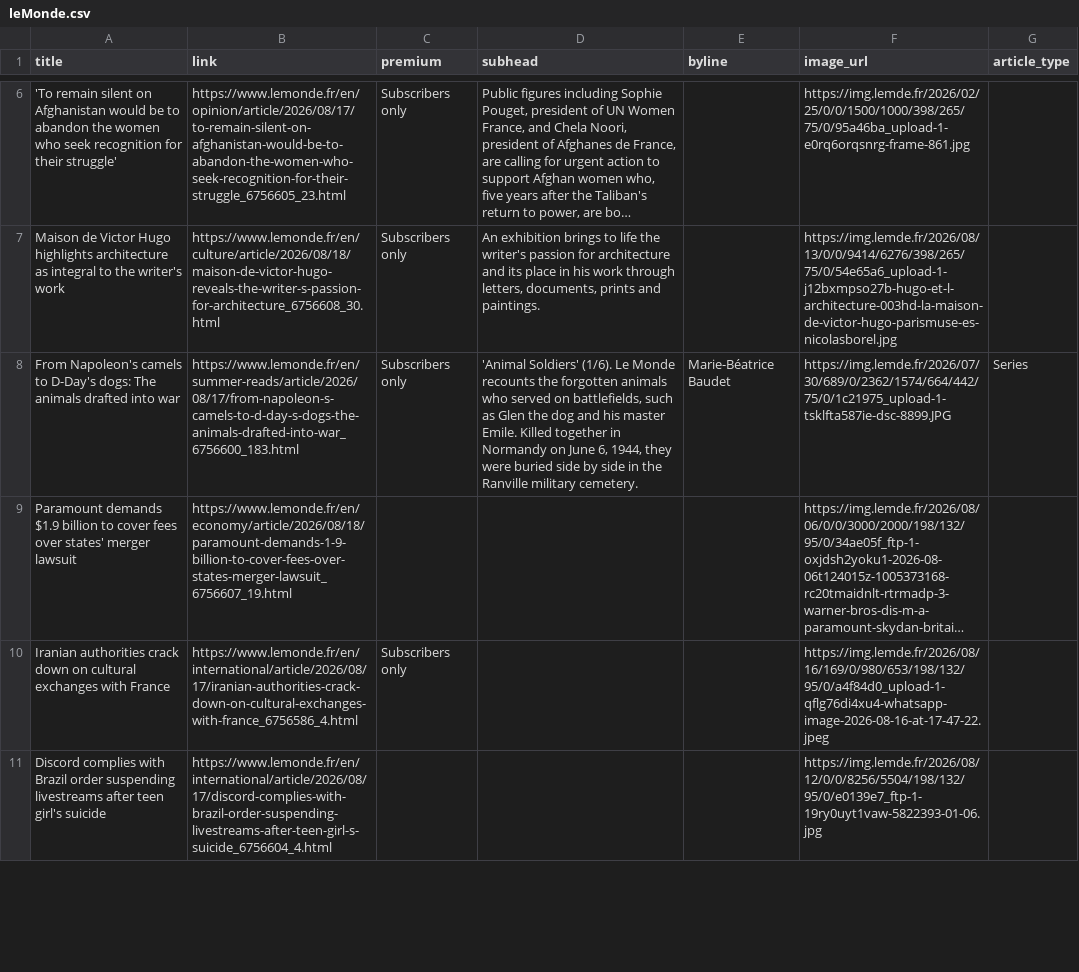
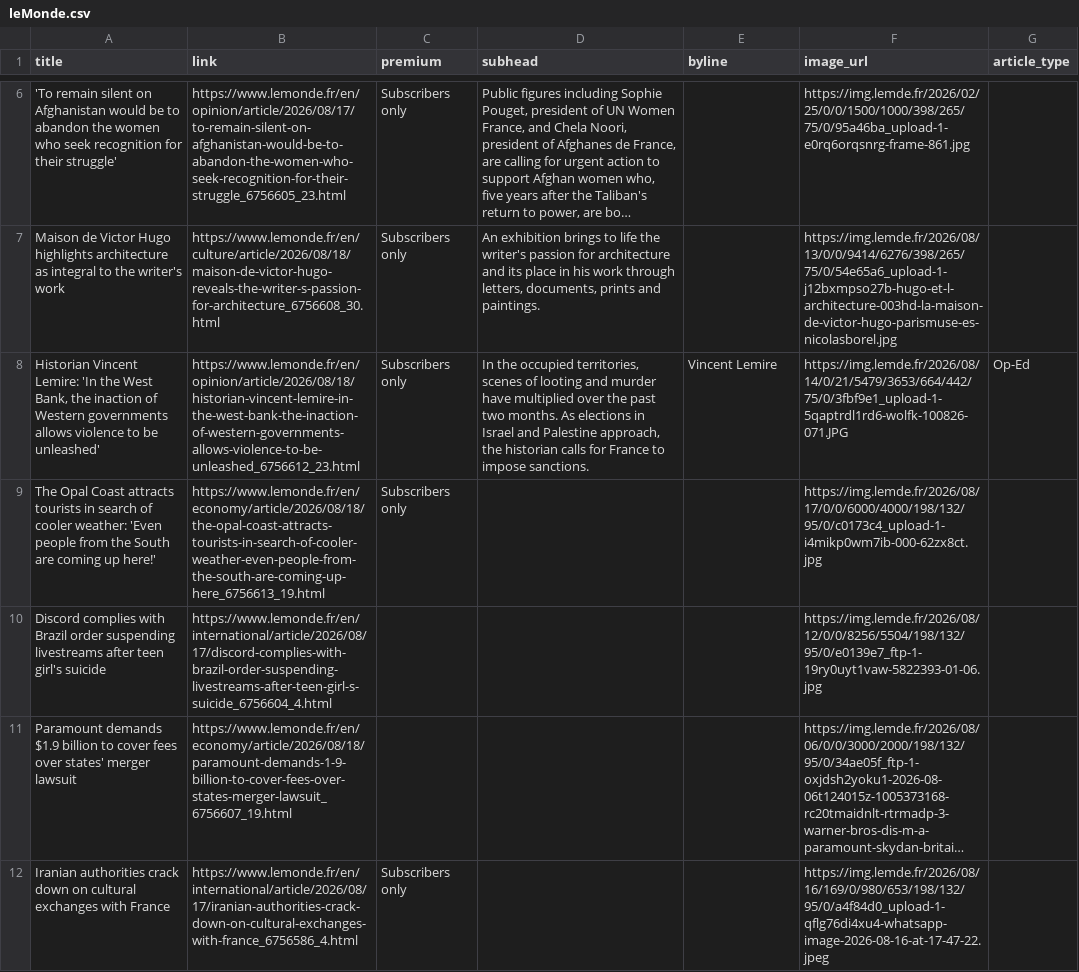
Before and after one commit to mango-jackson-gen1/LeMonde_webscraping_06172026, a CSV file: leMonde.csv, drawn as a sheet; only a part is shown, gaps mark what is left out; long unchanged cells end in …; removed rows and columns are numbered as before the commit, all else as after; the diff covers the shown part only; the diff names each change by its address in the sheet, - before the commit and + after, or states it on an @@ line.

```diff
--- a/leMonde.csv
+++ b/leMonde.csv
-row 8: From Napoleon's camels to D-Day's dogs: The animals drafted into war | https://www.lemonde.fr/en/summer-reads/article/2026/08/17/from-napoleon-s-camels-to-d-day-s-dogs-the-animals-drafted-into-war_6756600_183.html | Subscribers only | 'Animal Soldiers' (1/6). Le Monde recounts the forgotten animals who served on battlefields, such as Glen the dog and his master Emile. Killed together in Normandy on June 6, 1944, they were buried side by side in the Ranville military cemetery. | Marie-Béatrice Baudet | https://img.lemde.fr/2026/07/30/689/0/2362/1574/664/442/75/0/1c21975_upload-1-tsklfta587ie-dsc-8899.JPG | Series
+row 8: Historian Vincent Lemire: 'In the West Bank, the inaction of Western governments allows violence to be unleashed' | https://www.lemonde.fr/en/opinion/article/2026/08/18/historian-vincent-lemire-in-the-west-bank-the-inaction-of-western-governments-allows-violence-to-be-unleashed_6756612_23.html | Subscribers only | In the occupied territories, scenes of looting and murder have multiplied over the past two months. As elections in Israel and Palestine approach, the historian calls for France to impose sanctions. | Vincent Lemire | https://img.lemde.fr/2026/08/14/0/21/5479/3653/664/442/75/0/3fbf9e1_upload-1-5qaptrdl1rd6-wolfk-100826-071.JPG | Op-Ed
+row 9: The Opal Coast attracts tourists in search of cooler weather: 'Even people from the South are coming up here!' | https://www.lemonde.fr/en/economy/article/2026/08/18/the-opal-coast-attracts-tourists-in-search-of-cooler-weather-even-people-from-the-south-are-coming-up-here_6756613_19.html | Subscribers only |  |  | https://img.lemde.fr/2026/08/17/0/0/6000/4000/198/132/95/0/c0173c4_upload-1-i4mikp0wm7ib-000-62zx8ct.jpg
@@ row 11 moved to row 10: Discord complies with Brazil order suspe… @@
```
Also changed, not shown: 3 added rows, 4 removed rows, 3 moved rows and 3 edited cells elsewhere in this file.
